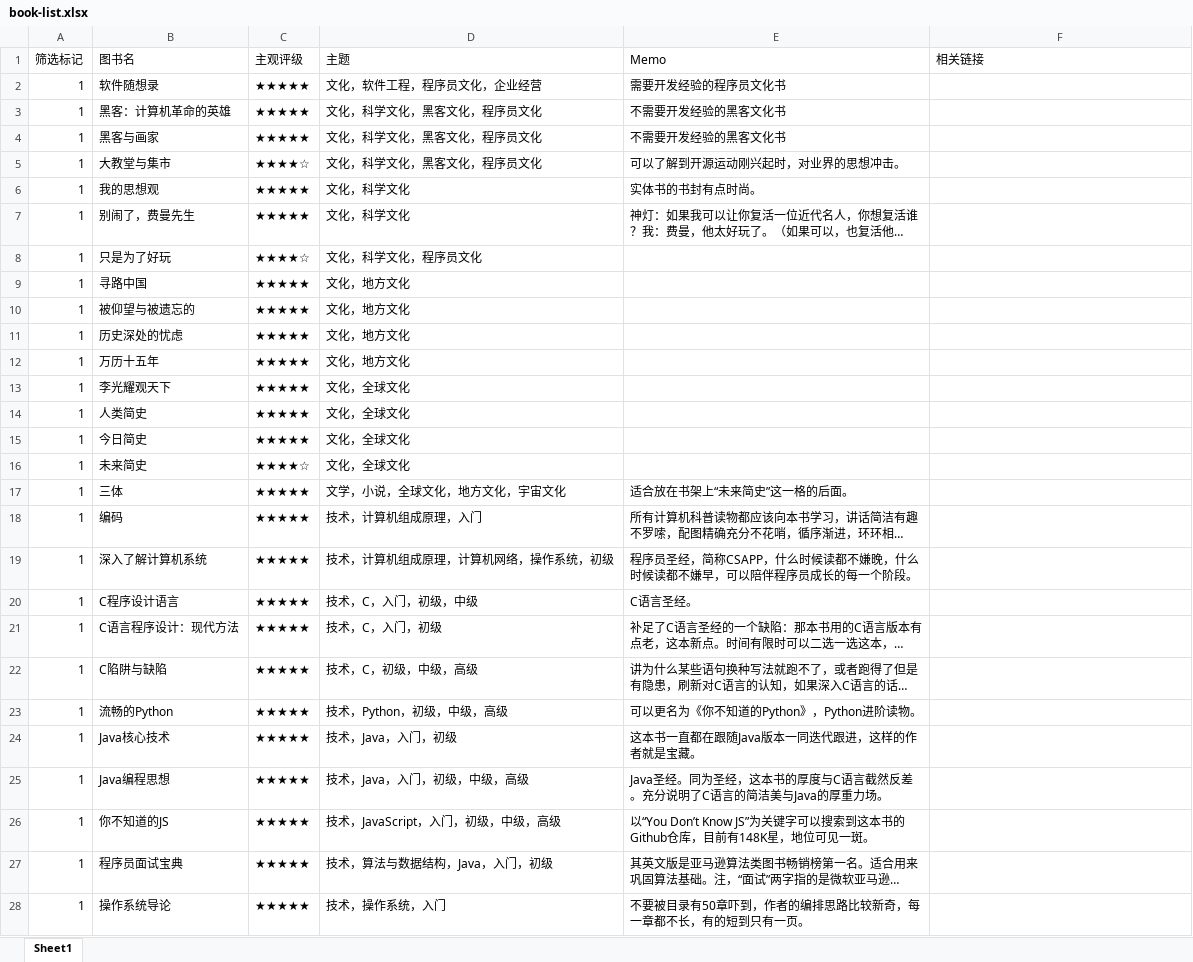
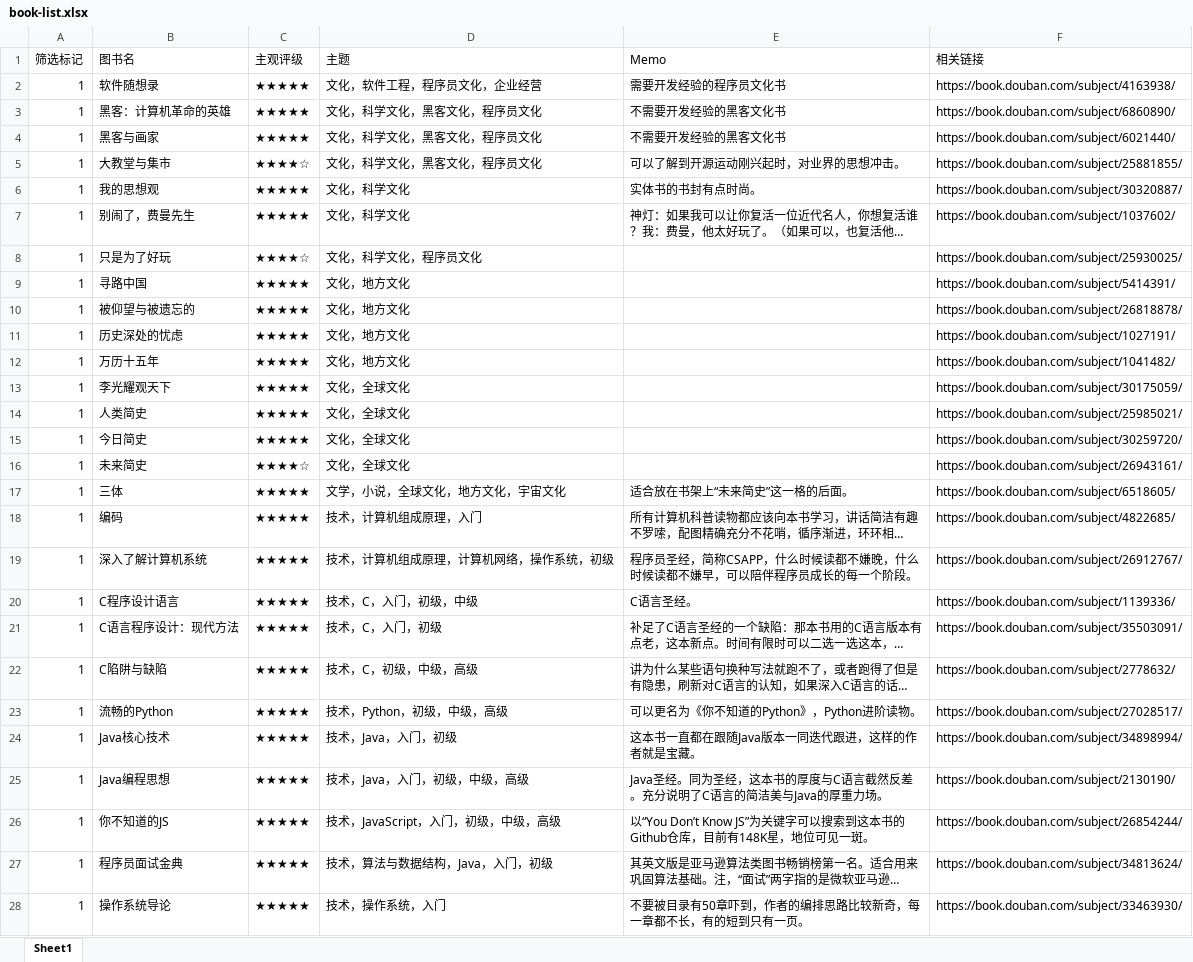
Before and after one commit to joeyiming/toy-book-recommendation, an Excel workbook: book-list.xlsx, sheet Sheet1, drawn as a sheet; only a part is shown; long unchanged cells end in …; values as stored, in another font and other column widths than the file's, no borders; the diff covers the shown part only; the diff names each change by its address in the sheet, - before the commit and + after, or states it on an @@ line.

```diff
--- a/book-list.xlsx (sheet Sheet1)
+++ b/book-list.xlsx (sheet Sheet1)
-F2 (相关链接): (empty)
+F2 (相关链接): https://book.douban.com/subject/4163938/
-F3 (相关链接): (empty)
+F3 (相关链接): https://book.douban.com/subject/6860890/
-F4 (相关链接): (empty)
+F4 (相关链接): https://book.douban.com/subject/6021440/
-F5 (相关链接): (empty)
+F5 (相关链接): https://book.douban.com/subject/25881855/
-F6 (相关链接): (empty)
+F6 (相关链接): https://book.douban.com/subject/30320887/
-F7 (相关链接): (empty)
+F7 (相关链接): https://book.douban.com/subject/1037602/
-F8 (相关链接): (empty)
+F8 (相关链接): https://book.douban.com/subject/25930025/
-F9 (相关链接): (empty)
+F9 (相关链接): https://book.douban.com/subject/5414391/
-F10 (相关链接): (empty)
+F10 (相关链接): https://book.douban.com/subject/26818878/
-F11 (相关链接): (empty)
+F11 (相关链接): https://book.douban.com/subject/1027191/
-F12 (相关链接): (empty)
+F12 (相关链接): https://book.douban.com/subject/1041482/
-F13 (相关链接): (empty)
+F13 (相关链接): https://book.douban.com/subject/30175059/
-F14 (相关链接): (empty)
+F14 (相关链接): https://book.douban.com/subject/25985021/
-F15 (相关链接): (empty)
+F15 (相关链接): https://book.douban.com/subject/30259720/
-F16 (相关链接): (empty)
+F16 (相关链接): https://book.douban.com/subject/26943161/
-F17 (相关链接): (empty)
+F17 (相关链接): https://book.douban.com/subject/6518605/
-F18 (相关链接): (empty)
+F18 (相关链接): https://book.douban.com/subject/4822685/
-F19 (相关链接): (empty)
+F19 (相关链接): https://book.douban.com/subject/26912767/
-F20 (相关链接): (empty)
+F20 (相关链接): https://book.douban.com/subject/1139336/
-F21 (相关链接): (empty)
+F21 (相关链接): https://book.douban.com/subject/35503091/
-F22 (相关链接): (empty)
+F22 (相关链接): https://book.douban.com/subject/2778632/
-F23 (相关链接): (empty)
+F23 (相关链接): https://book.douban.com/subject/27028517/
-F24 (相关链接): (empty)
+F24 (相关链接): https://book.douban.com/subject/34898994/
-F25 (相关链接): (empty)
+F25 (相关链接): https://book.douban.com/subject/2130190/
-F26 (相关链接): (empty)
+F26 (相关链接): https://book.douban.com/subject/26854244/
-B27 (图书名): 程序员面试宝典
+B27 (图书名): 程序员面试金典
-F27 (相关链接): (empty)
+F27 (相关链接): https://book.douban.com/subject/34813624/
-F28 (相关链接): (empty)
+F28 (相关链接): https://book.douban.com/subject/33463930/
```
Also changed, not shown: 1 removed row and 19 edited cells elsewhere in this sheet, 3 other files.
